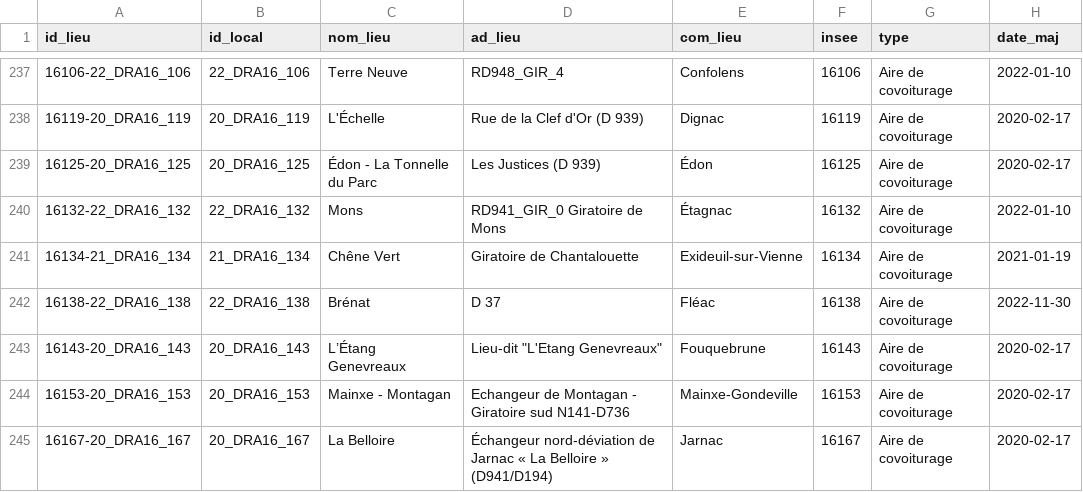
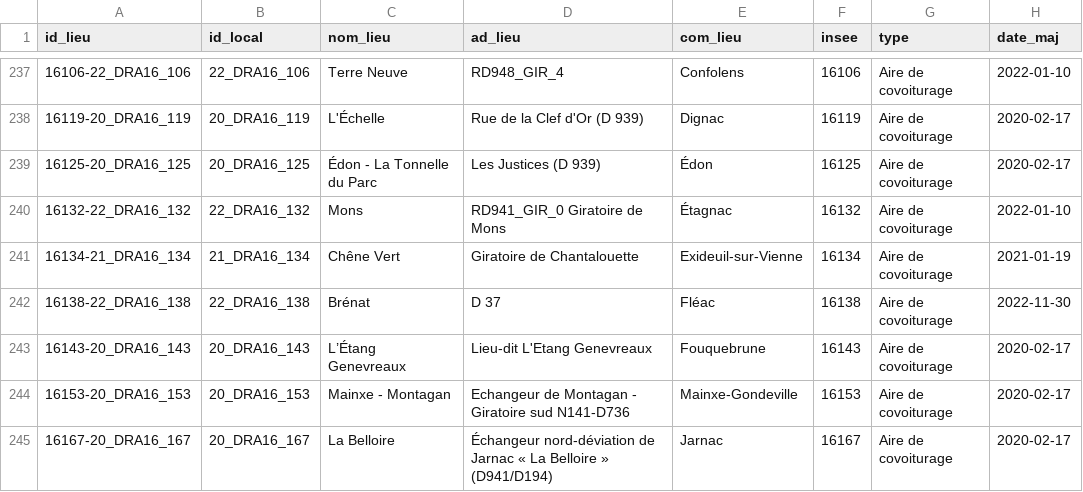
Before and after one commit to etalab/transport-base-nationale-covoiturage, a CSV file: bnlc-.csv, drawn as a sheet; only a part is shown, gaps mark what is left out; the diff names each change by its address in the sheet, - before the commit and + after, or states it on an @@ line.

Commit message:
Update bnlc-.csv

```diff
--- a/bnlc-.csv
+++ b/bnlc-.csv
-D243 (ad_lieu): Lieu-dit "L'Etang Genevreaux"
+D243 (ad_lieu): Lieu-dit L'Etang Genevreaux
```
